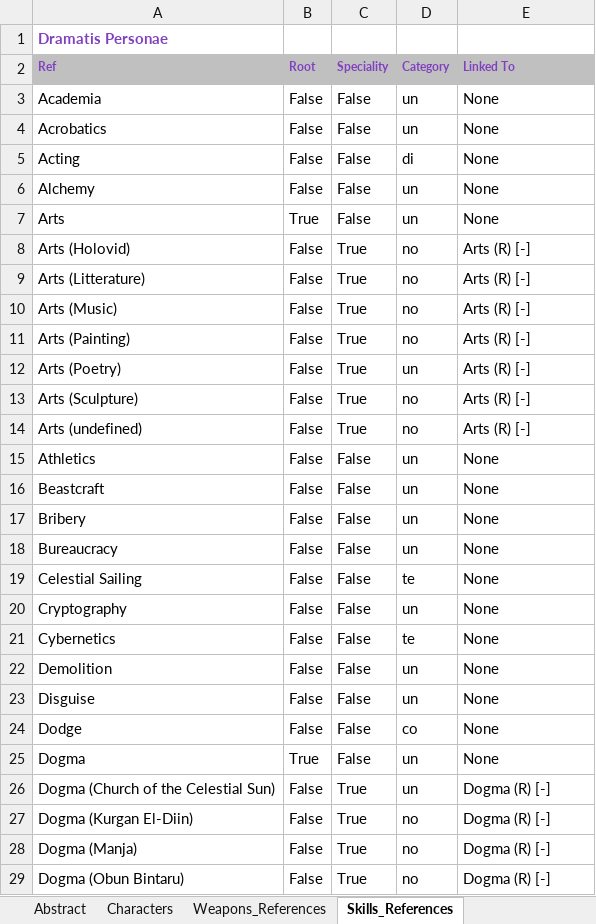
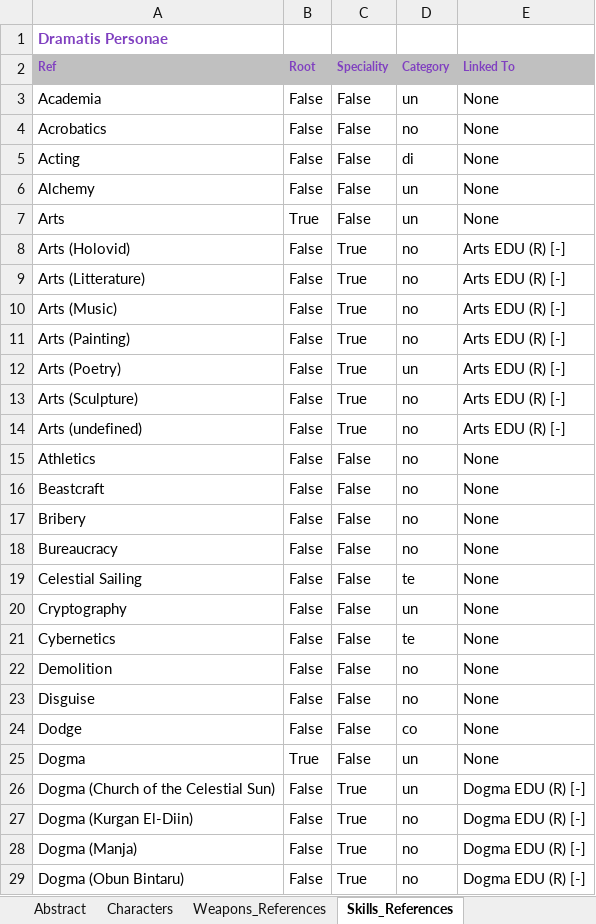
Before and after one commit to zaffarelli/dramatis_personae, an Excel workbook: dramatis_personae.xlsx, sheet Skills_References, drawn as a sheet; only a part is shown; values as stored, in another font and other column widths than the file's, no borders; the diff covers the shown part only; the diff names each change by its address in the sheet, - before the commit and + after, or states it on an @@ line.

```diff
--- a/dramatis_personae.xlsx (sheet Skills_References)
+++ b/dramatis_personae.xlsx (sheet Skills_References)
-D4 (Category): un
+D4 (Category): no
-E8:E14 (Linked To): Arts (R) [-]
+E8:E14 (Linked To): Arts EDU (R) [-]
-D15:D18 (Category): un
+D15:D18 (Category): no
-D22:D23 (Category): un
+D22:D23 (Category): no
-E26:E29 (Linked To): Dogma (R) [-]
+E26:E29 (Linked To): Dogma EDU (R) [-]
```
Also changed, not shown: 3 added rows, 2 removed rows and 78 edited cells elsewhere in this sheet, sheet Characters, sheet Weapons_References, sheet Abstract, 22 other files.
